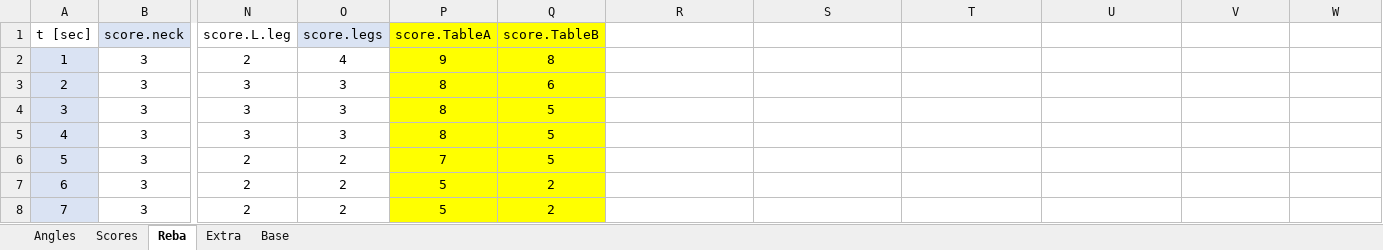
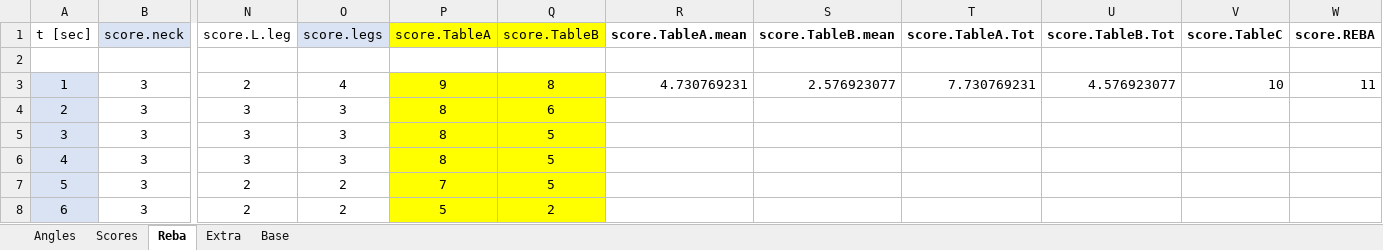
Before and after one commit to AleTarsi/SafeMove, an Excel workbook: config/test.xlsx, sheet Reba, drawn as a sheet; only a part is shown, gaps mark what is left out; the shorter side is filled out with more unchanged rows; values as stored, in another font and other column widths than the file's, no borders; addresses are those after the commit; rows hold the shown columns only; the diff names each change by its address in the sheet, - before the commit and + after, or states it on an @@ line.

Commit message:
extend the unit test to column C

```diff
--- a/config/test.xlsx (sheet Reba)
+++ b/config/test.xlsx (sheet Reba)
-R1: (empty)
+R1: score.TableA.mean
-S1: (empty)
+S1: score.TableB.mean
-T1: (empty)
+T1: score.TableA.Tot
-U1: (empty)
+U1: score.TableB.Tot
-V1: (empty)
+V1: score.TableC
-W1: (empty)
+W1: score.REBA
+row 2: (empty)
-R3 (score.TableA.mean): (empty)
+R3 (score.TableA.mean): 4.730769231
-S3 (score.TableB.mean): (empty)
+S3 (score.TableB.mean): 2.576923077
-T3 (score.TableA.Tot): (empty)
+T3 (score.TableA.Tot): 7.730769231
-U3 (score.TableB.Tot): (empty)
+U3 (score.TableB.Tot): 4.576923077
-V3 (score.TableC): (empty)
+V3 (score.TableC): 10
-W3 (score.REBA): (empty)
+W3 (score.REBA): 11
```
Also changed, not shown: formulas that keep their value, 2 other files.
